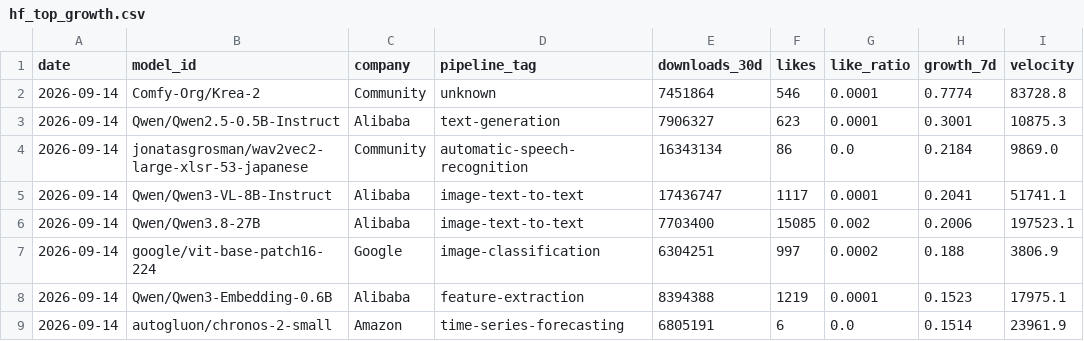
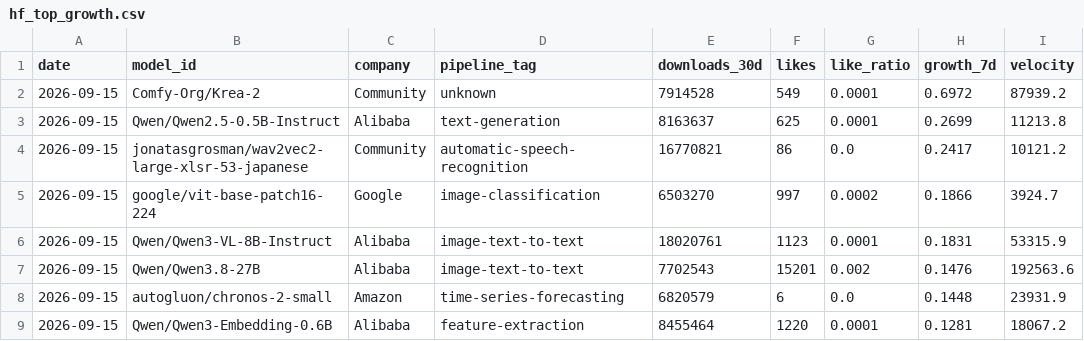
Before and after one commit to AlexLS8888/AI-Dashboard-public, a CSV file: dashboard/data/hf_top_growth.csv, drawn as a sheet; only a part is shown; the diff covers the shown part only.

```diff
--- a/dashboard/data/hf_top_growth.csv
+++ b/dashboard/data/hf_top_growth.csv
@@ -1,9 +1,9 @@
 date,model_id,company,pipeline_tag,downloads_30d,likes,like_ratio,growth_7d,velocity
-2026-09-14,Comfy-Org/Krea-2,Community,unknown,7451864,546,0.0001,0.7774,83728.8
-2026-09-14,Qwen/Qwen2.5-0.5B-Instruct,Alibaba,text-generation,7906327,623,0.0001,0.3001,10875.3
-2026-09-14,jonatasgrosman/wav2vec2-large-xlsr-53-japanese,Community,automatic-speech-recognition,16343134,86,0.0,0.2184,9869.0
-2026-09-14,Qwen/Qwen3-VL-8B-Instruct,Alibaba,image-text-to-text,17436747,1117,0.0001,0.2041,51741.1
-2026-09-14,Qwen/Qwen3.8-27B,Alibaba,image-text-to-text,7703400,15085,0.002,0.2006,197523.1
-2026-09-14,google/vit-base-patch16-224,Google,image-classification,6304251,997,0.0002,0.188,3806.9
-2026-09-14,Qwen/Qwen3-Embedding-0.6B,Alibaba,feature-extraction,8394388,1219,0.0001,0.1523,17975.1
-2026-09-14,autogluon/chronos-2-small,Amazon,time-series-forecasting,6805191,6,0.0,0.1514,23961.9
+2026-09-15,Comfy-Org/Krea-2,Community,unknown,7914528,549,0.0001,0.6972,87939.2
+2026-09-15,Qwen/Qwen2.5-0.5B-Instruct,Alibaba,text-generation,8163637,625,0.0001,0.2699,11213.8
+2026-09-15,jonatasgrosman/wav2vec2-large-xlsr-53-japanese,Community,automatic-speech-recognition,16770821,86,0.0,0.2417,10121.2
+2026-09-15,google/vit-base-patch16-224,Google,image-classification,6503270,997,0.0002,0.1866,3924.7
+2026-09-15,Qwen/Qwen3-VL-8B-Instruct,Alibaba,image-text-to-text,18020761,1123,0.0001,0.1831,53315.9
+2026-09-15,Qwen/Qwen3.8-27B,Alibaba,image-text-to-text,7702543,15201,0.002,0.1476,192563.6
+2026-09-15,autogluon/chronos-2-small,Amazon,time-series-forecasting,6820579,6,0.0,0.1448,23931.9
+2026-09-15,Qwen/Qwen3-Embedding-0.6B,Alibaba,feature-extraction,8455464,1220,0.0001,0.1281,18067.2
```
Also changed, not shown: 5 added rows, 5 removed rows and 31 edited cells elsewhere in this file, dashboard/data/hf_company_share.csv, dashboard/data/hf_models_latest.csv, 3 other files.
